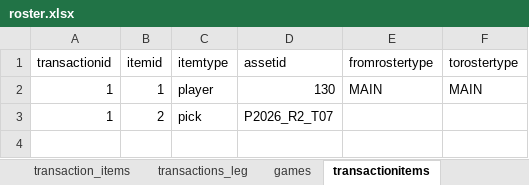
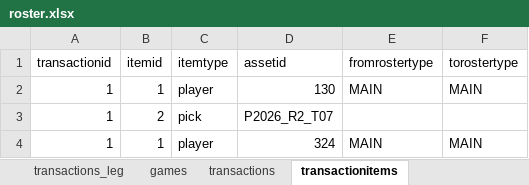
Before and after one commit to filipebrito23/Fantasy-unificado, an Excel workbook: roster.xlsx, sheet transactionitems, drawn as a sheet; values as stored, in another font and other column widths than the file's, no borders; the diff names each change by its address in the sheet, - before the commit and + after, or states it on an @@ line.

```diff
--- a/roster.xlsx (sheet transactionitems)
+++ b/roster.xlsx (sheet transactionitems)
+row 4: 1 | 1 | player | 324 | MAIN | MAIN
```
Also changed, not shown: other sheet tabs, 5 other files.
